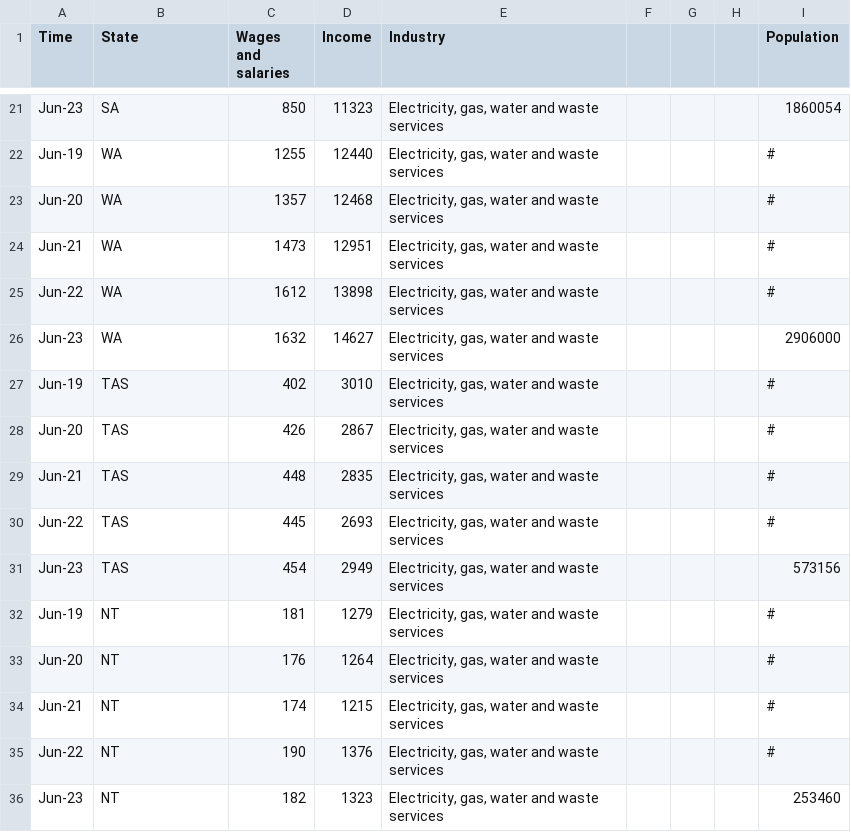
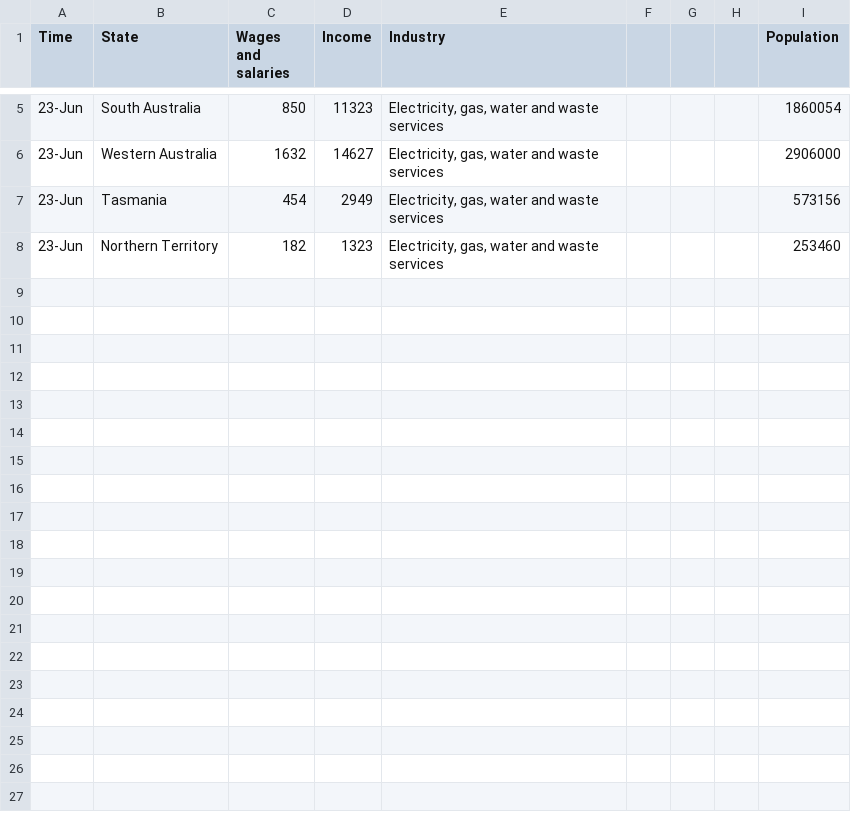
Before and after one commit to YushanLinMonash/3179_HW, a CSV file: data/Electricity_sub_state.csv, drawn as a sheet; only a part is shown, gaps mark what is left out; removed rows and columns are numbered as before the commit, all else as after; the diff covers the shown part only; the diff names each change by its address in the sheet, - before the commit and + after, or states it on an @@ line.

```diff
--- a/data/Electricity_sub_state.csv
+++ b/data/Electricity_sub_state.csv
-A5 (Time): Jun-23
+A5 (Time): 23-Jun
-B5 (State): SA
+B5 (State): South Australia
-row 22: Jun-19 | WA | 1255 | 12440 | Electricity, gas, water and waste services |  |  |  | #
-row 23: Jun-20 | WA | 1357 | 12468 | Electricity, gas, water and waste services |  |  |  | #
-row 24: Jun-21 | WA | 1473 | 12951 | Electricity, gas, water and waste services |  |  |  | #
-row 25: Jun-22 | WA | 1612 | 13898 | Electricity, gas, water and waste services |  |  |  | #
-A6 (Time): Jun-23
+A6 (Time): 23-Jun
-B6 (State): WA
+B6 (State): Western Australia
-row 27: Jun-19 | TAS | 402 | 3010 | Electricity, gas, water and waste services |  |  |  | #
-row 28: Jun-20 | TAS | 426 | 2867 | Electricity, gas, water and waste services |  |  |  | #
-row 29: Jun-21 | TAS | 448 | 2835 | Electricity, gas, water and waste services |  |  |  | #
-row 30: Jun-22 | TAS | 445 | 2693 | Electricity, gas, water and waste services |  |  |  | #
-A7 (Time): Jun-23
+A7 (Time): 23-Jun
-B7 (State): TAS
+B7 (State): Tasmania
-row 32: Jun-19 | NT | 181 | 1279 | Electricity, gas, water and waste services |  |  |  | #
-row 33: Jun-20 | NT | 176 | 1264 | Electricity, gas, water and waste services |  |  |  | #
-row 34: Jun-21 | NT | 174 | 1215 | Electricity, gas, water and waste services |  |  |  | #
-row 35: Jun-22 | NT | 190 | 1376 | Electricity, gas, water and waste services |  |  |  | #
-A8 (Time): Jun-23
+A8 (Time): 23-Jun
-B8 (State): NT
+B8 (State): Northern Territory
```
Also changed, not shown: 16 removed rows and 6 edited cells elsewhere in this file.
